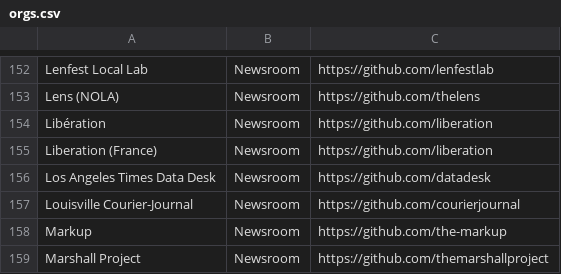
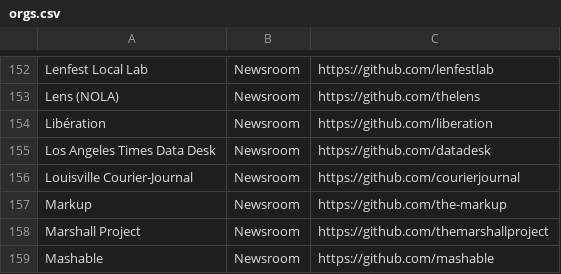
Before and after one commit to silva-shih/open-journalism, a CSV file: orgs.csv, drawn as a sheet; only a part is shown, gaps mark what is left out; the shorter side is filled out with more unchanged rows; the diff names each change by its address in the sheet, - before the commit and + after, or states it on an @@ line.

Commit message:
typos and dupes

```diff
--- a/orgs.csv
+++ b/orgs.csv
-row 155: Liberation (France) | Newsroom | https://github.com/liberation
```
